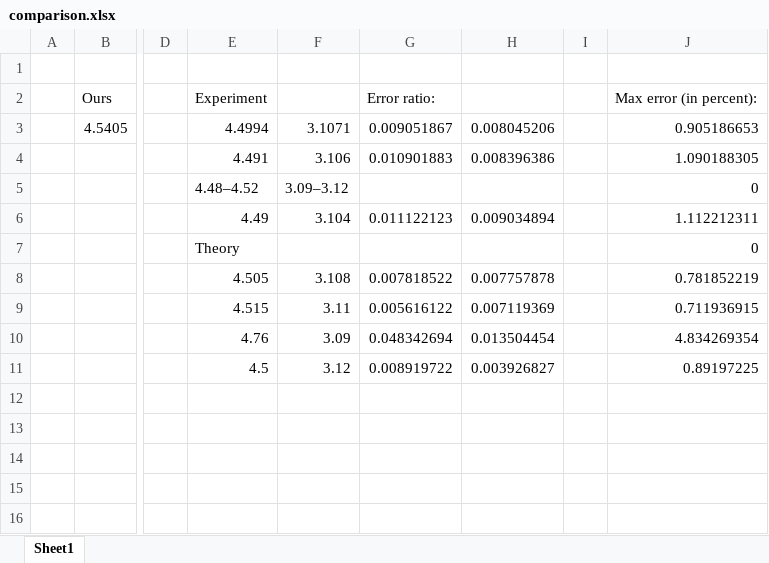
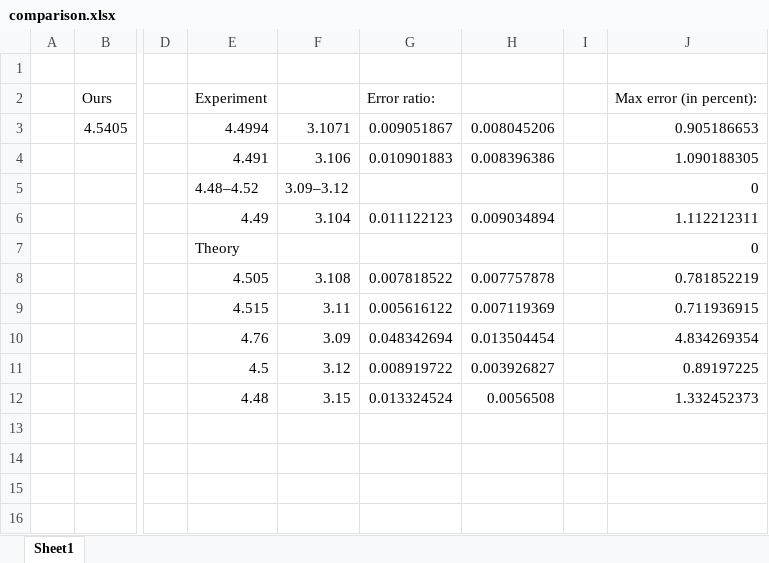
Before and after one commit to VCDPhuong/Diploma-Thesis, an Excel workbook: comparison.xlsx, sheet Sheet1, drawn as a sheet; only a part is shown, gaps mark what is left out; values as stored, in another font and other column widths than the file's, no borders; the diff names each change by its address in the sheet, - before the commit and + after, or states it on an @@ line.

```diff
--- a/comparison.xlsx (sheet Sheet1)
+++ b/comparison.xlsx (sheet Sheet1)
-E12: (empty)
+E12: 4.48
-F12: (empty)
+F12: 3.15
-G12: (empty)
+G12: 0.013324524
-H12: (empty)
+H12: 0.0056508
-J12: (empty)
+J12: 1.332452373
```
Also changed, not shown: 7 other files.
